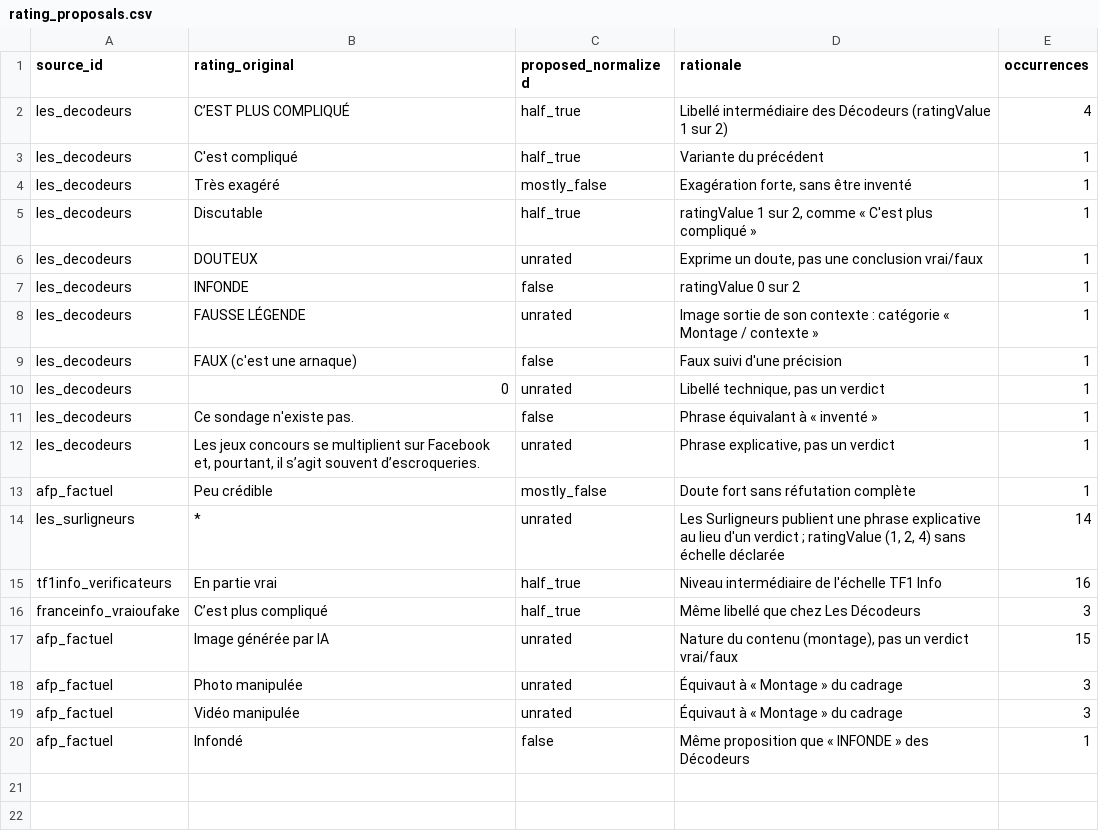
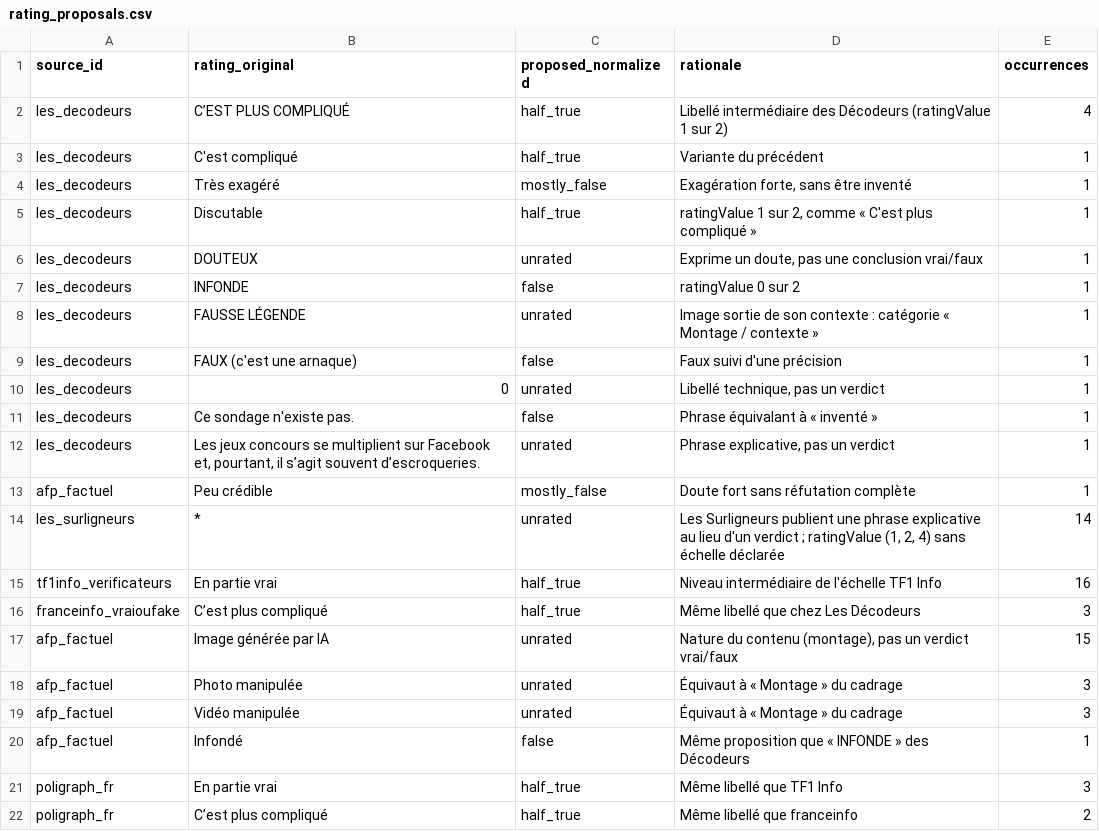
Before and after one commit to wvernay42-star/projet-observatoire, a CSV file: data/review_queue/rating_proposals.csv, drawn as a sheet.

```diff
--- a/data/review_queue/rating_proposals.csv
+++ b/data/review_queue/rating_proposals.csv
@@ -20 +20,3 @@ afp_factuel,Vidéo manipulée,unrated,Équivaut à « Montage » du cadrage,3
 afp_factuel,Infondé,false,Même proposition que « INFONDE » des Décodeurs,1
+poligraph_fr,En partie vrai,half_true,Même libellé que TF1 Info,3
+poligraph_fr,C’est plus compliqué,half_true,Même libellé que franceinfo,2
```
Also changed, not shown: data/seeds/rating_map.csv, data/seeds/sources.csv, 6 other files.
